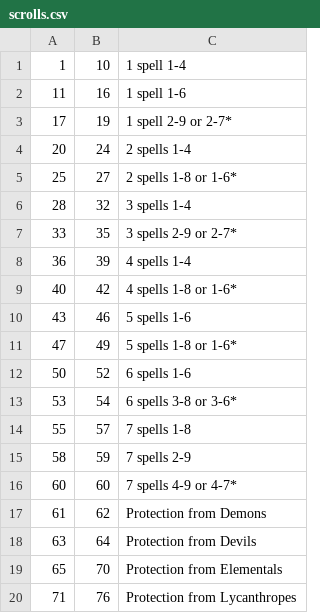
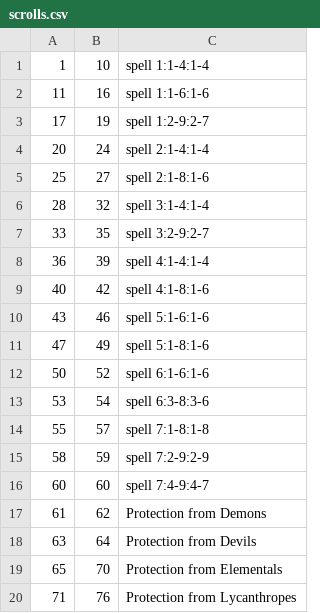
Before and after one commit to medg73/TreasureTables, a CSV file: src/main/resources/magicTreasureTables/scrolls.csv, drawn as a sheet; only a part is shown.

Commit message:
spell scrolls

```diff
--- a/src/main/resources/magicTreasureTables/scrolls.csv
+++ b/src/main/resources/magicTreasureTables/scrolls.csv
@@ -1,17 +1,17 @@
-1,10,1 spell 1-4
-11,16,1 spell 1-6
-17,19,1 spell 2-9 or 2-7*
-20,24,2 spells 1-4
-25,27,2 spells 1-8 or 1-6*
-28,32,3 spells 1-4
-33,35,3 spells 2-9 or 2-7*
-36,39,4 spells 1-4
-40,42,4 spells 1-8 or 1-6*
-43,46,5 spells 1-6
-47,49,5 spells 1-8 or 1-6*
-50,52,6 spells 1-6
-53,54,6 spells 3-8 or 3-6*
-55,57,7 spells 1-8
-58,59,7 spells 2-9
-60,60,7 spells 4-9 or 4-7*
+1,10,spell 1:1-4:1-4
+11,16,spell 1:1-6:1-6
+17,19,spell 1:2-9:2-7
+20,24,spell 2:1-4:1-4
+25,27,spell 2:1-8:1-6
+28,32,spell 3:1-4:1-4
+33,35,spell 3:2-9:2-7
+36,39,spell 4:1-4:1-4
+40,42,spell 4:1-8:1-6
+43,46,spell 5:1-6:1-6
+47,49,spell 5:1-8:1-6
+50,52,spell 6:1-6:1-6
+53,54,spell 6:3-8:3-6
+55,57,spell 7:1-8:1-8
+58,59,spell 7:2-9:2-9
+60,60,spell 7:4-9:4-7
 61,62,Protection from Demons
```
Also changed, not shown: 31 other files.
